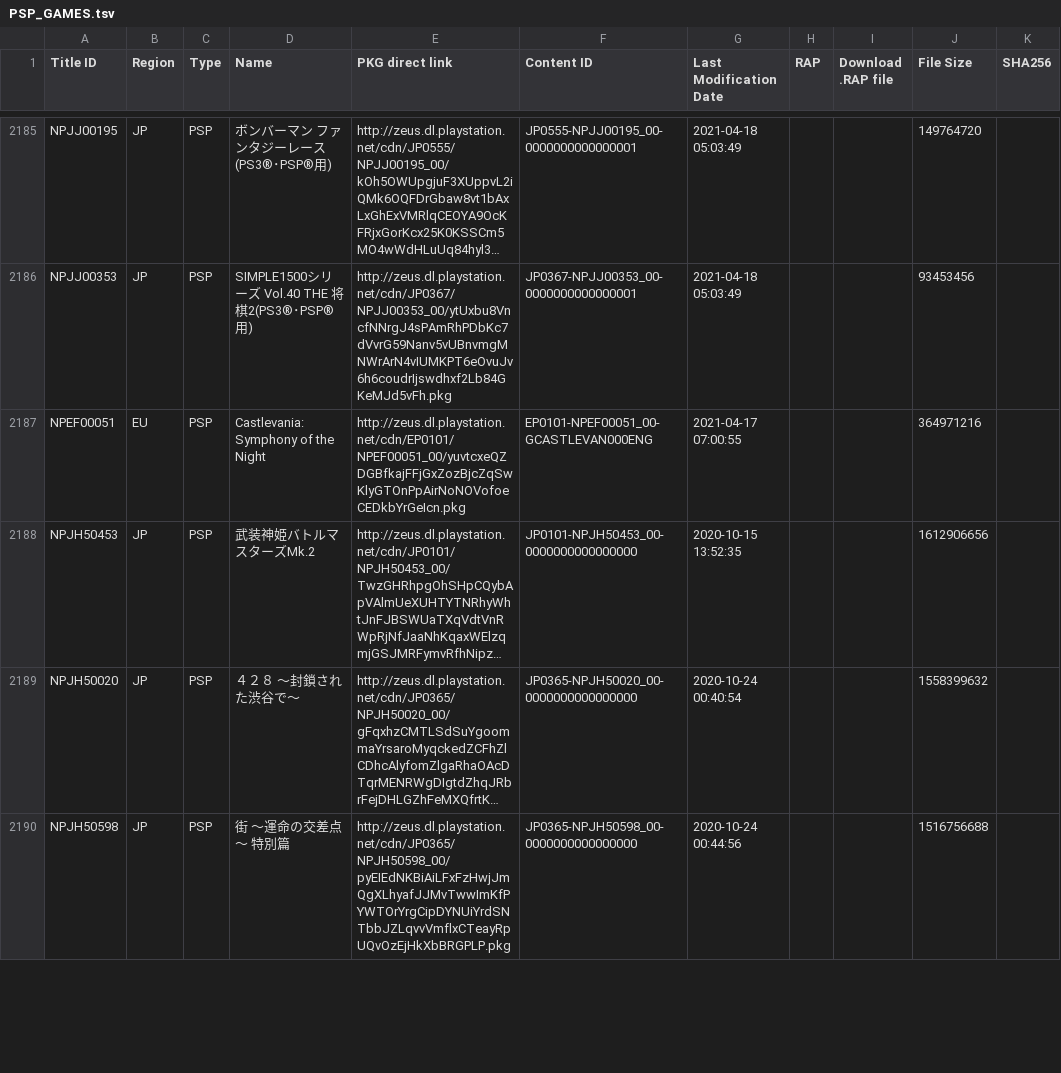
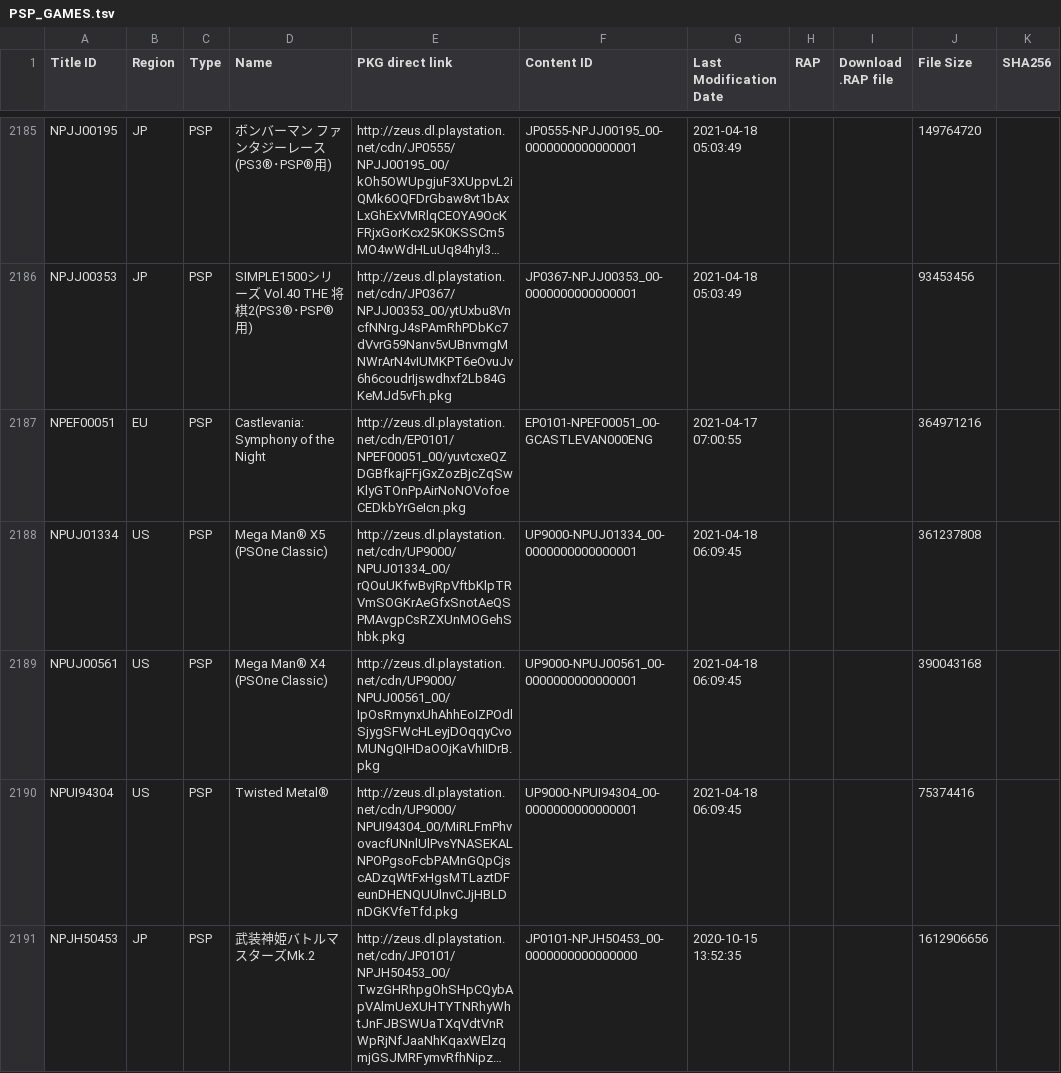
Before and after one commit to 1jtp8sobiu/1jtp8sobiu.github.io, a TSV file: tsv/PSP_GAMES.tsv, drawn as a sheet; only a part is shown, gaps mark what is left out; the shorter side is filled out with more unchanged rows; long unchanged cells end in …; the diff covers the shown part only; the diff names each change by its address in the sheet, - before the commit and + after, or states it on an @@ line.

Commit message:
PSP_GAMES 20210418_060946

```diff
--- a/tsv/PSP_GAMES.tsv
+++ b/tsv/PSP_GAMES.tsv
+row 2188: NPUJ01334 | US | PSP | Mega Man® X5 (PSOne Classic) | http://zeus.dl.playstation.net/cdn/UP9000/NPUJ01334_00/rQOuUKfwBvjRpVftbKlpTRVmSOGKrAeGfxSnotAeQSPMAvgpCsRZXUnMOGehShbk.pkg | UP9000-NPUJ01334_00-0000000000000001 | 2021-04-18 06:09:45 |  |  | 361237808
+row 2189: NPUJ00561 | US | PSP | Mega Man® X4 (PSOne Classic) | http://zeus.dl.playstation.net/cdn/UP9000/NPUJ00561_00/IpOsRmynxUhAhhEoIZPOdlSjygSFWcHLeyjDOqqyCvoMUNgQIHDaOOjKaVhIIDrB.pkg | UP9000-NPUJ00561_00-0000000000000001 | 2021-04-18 06:09:45 |  |  | 390043168
+row 2190: NPUI94304 | US | PSP | Twisted Metal® | http://zeus.dl.playstation.net/cdn/UP9000/NPUI94304_00/MiRLFmPhvovacfUNnlUlPvsYNASEKALNPOPgsoFcbPAMnGQpCjscADzqWtFxHgsMTLaztDFeunDHENQUUlnvCJjHBLDnDGKVfeTfd.pkg | UP9000-NPUI94304_00-0000000000000001 | 2021-04-18 06:09:45 |  |  | 75374416
```
Also changed, not shown: 2 added rows elsewhere in this file.
